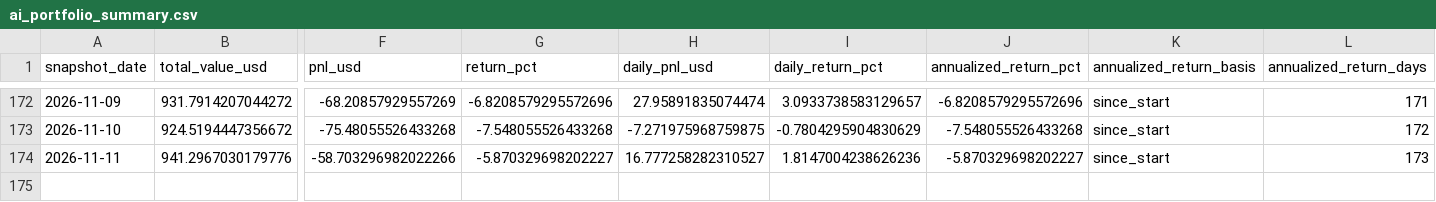
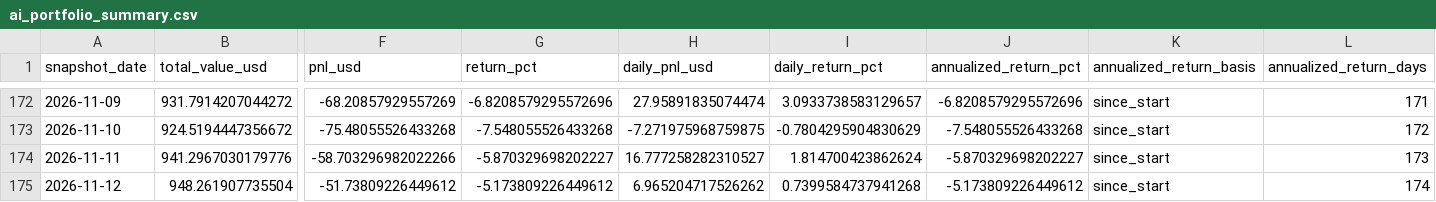
Before and after one commit to linjiw/ai-portfolio-framework, a CSV file: data/portfolio/ai_portfolio_summary.csv, drawn as a sheet; only a part is shown, gaps mark what is left out; rows hold the shown columns only; the diff names each change by its address in the sheet, - before the commit and + after, or states it on an @@ line.

```diff
--- a/data/portfolio/ai_portfolio_summary.csv
+++ b/data/portfolio/ai_portfolio_summary.csv
-I174 (daily_return_pct): 1.8147004238626236
+I174 (daily_return_pct): 1.814700423862624
+row 175: 2026-11-12 | 948.261907735504 | -51.73809226449612 | -5.173809226449612 | 6.965204717526262 | 0.7399584737941268 | -5.173809226449612 | since_start | 174
```
Also changed, not shown: data/portfolio/ai_portfolio_snapshots.csv, 1 other file.
